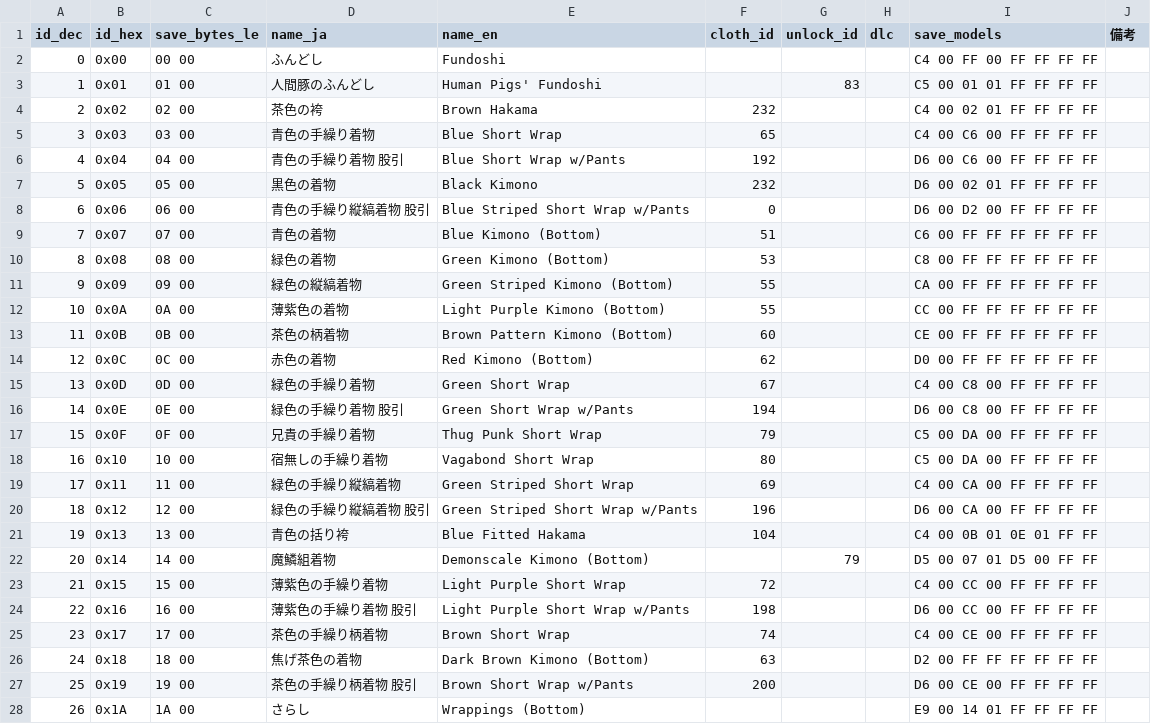
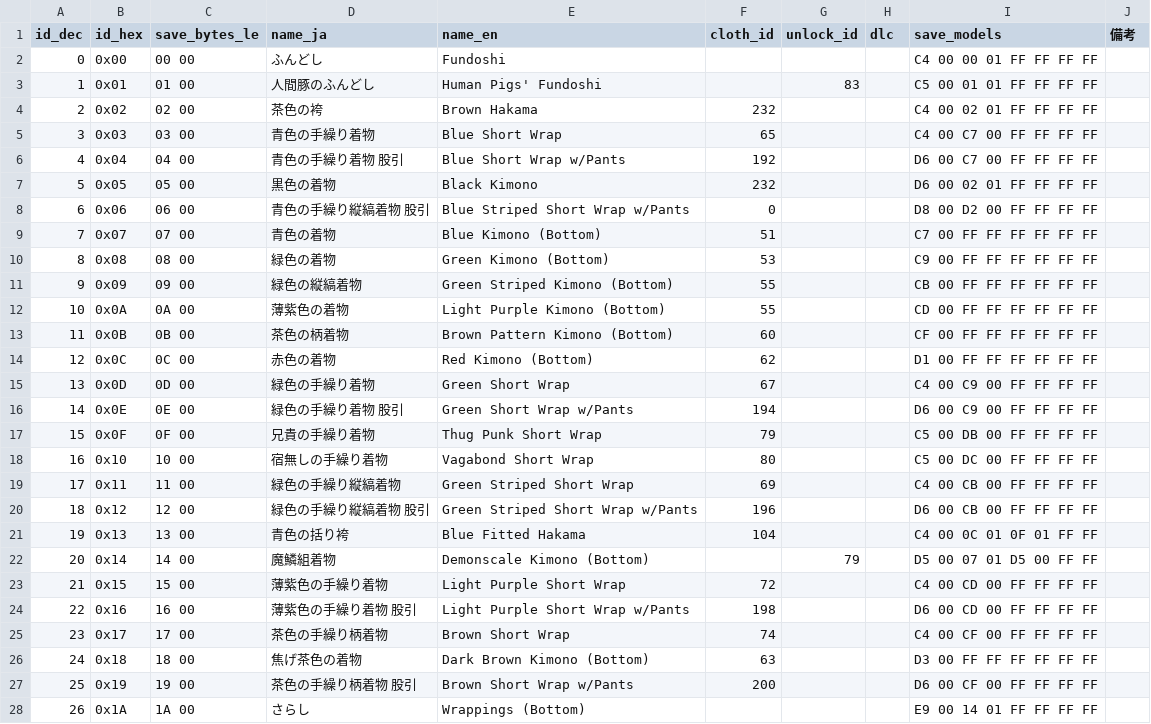
Before and after one commit to nagataaaas/wots4-save-editor, a CSV file: docs/save_format/datatable/appearance/lower.csv, drawn as a sheet; only a part is shown; the diff covers the shown part only.

```diff
--- a/docs/save_format/datatable/appearance/lower.csv
+++ b/docs/save_format/datatable/appearance/lower.csv
@@ -1,28 +1,28 @@
 id_dec,id_hex,save_bytes_le,name_ja,name_en,cloth_id,unlock_id,dlc,save_models,備考
-0,0x00,00 00,ふんどし,Fundoshi,,,,C4 00 FF 00 FF FF FF FF,
+0,0x00,00 00,ふんどし,Fundoshi,,,,C4 00 00 01 FF FF FF FF,
 1,0x01,01 00,人間豚のふんどし,Human Pigs' Fundoshi,,83,,C5 00 01 01 FF FF FF FF,
 2,0x02,02 00,茶色の袴,Brown Hakama,232,,,C4 00 02 01 FF FF FF FF,
-3,0x03,03 00,青色の手繰り着物,Blue Short Wrap,65,,,C4 00 C6 00 FF FF FF FF,
-4,0x04,04 00,青色の手繰り着物　股引,Blue Short Wrap w/Pants,192,,,D6 00 C6 00 FF FF FF FF,
+3,0x03,03 00,青色の手繰り着物,Blue Short Wrap,65,,,C4 00 C7 00 FF FF FF FF,
+4,0x04,04 00,青色の手繰り着物　股引,Blue Short Wrap w/Pants,192,,,D6 00 C7 00 FF FF FF FF,
 5,0x05,05 00,黒色の着物,Black Kimono,232,,,D6 00 02 01 FF FF FF FF,
-6,0x06,06 00,青色の手繰り縦縞着物　股引,Blue Striped Short Wrap w/Pants,0,,,D6 00 D2 00 FF FF FF FF,
-7,0x07,07 00,青色の着物,Blue Kimono (Bottom),51,,,C6 00 FF FF FF FF FF FF,
-8,0x08,08 00,緑色の着物,Green Kimono (Bottom),53,,,C8 00 FF FF FF FF FF FF,
-9,0x09,09 00,緑色の縦縞着物,Green Striped Kimono (Bottom),55,,,CA 00 FF FF FF FF FF FF,
-10,0x0A,0A 00,薄紫色の着物,Light Purple Kimono (Bottom),55,,,CC 00 FF FF FF FF FF FF,
-11,0x0B,0B 00,茶色の柄着物,Brown Pattern Kimono (Bottom),60,,,CE 00 FF FF FF FF FF FF,
-12,0x0C,0C 00,赤色の着物,Red Kimono (Bottom),62,,,D0 00 FF FF FF FF FF FF,
-13,0x0D,0D 00,緑色の手繰り着物,Green Short Wrap,67,,,C4 00 C8 00 FF FF FF FF,
-14,0x0E,0E 00,緑色の手繰り着物　股引,Green Short Wrap w/Pants,194,,,D6 00 C8 00 FF FF FF FF,
-15,0x0F,0F 00,兄貴の手繰り着物,Thug Punk Short Wrap,79,,,C5 00 DA 00 FF FF FF FF,
-16,0x10,10 00,宿無しの手繰り着物,Vagabond Short Wrap,80,,,C5 00 DA 00 FF FF FF FF,
-17,0x11,11 00,緑色の手繰り縦縞着物,Green Striped Short Wrap,69,,,C4 00 CA 00 FF FF FF FF,
-18,0x12,12 00,緑色の手繰り縦縞着物　股引,Green Striped Short Wrap w/Pants,196,,,D6 00 CA 00 FF FF FF FF,
-19,0x13,13 00,青色の括り袴,Blue Fitted Hakama,104,,,C4 00 0B 01 0E 01 FF FF,
+6,0x06,06 00,青色の手繰り縦縞着物　股引,Blue Striped Short Wrap w/Pants,0,,,D8 00 D2 00 FF FF FF FF,
+7,0x07,07 00,青色の着物,Blue Kimono (Bottom),51,,,C7 00 FF FF FF FF FF FF,
+8,0x08,08 00,緑色の着物,Green Kimono (Bottom),53,,,C9 00 FF FF FF FF FF FF,
+9,0x09,09 00,緑色の縦縞着物,Green Striped Kimono (Bottom),55,,,CB 00 FF FF FF FF FF FF,
+10,0x0A,0A 00,薄紫色の着物,Light Purple Kimono (Bottom),55,,,CD 00 FF FF FF FF FF FF,
+11,0x0B,0B 00,茶色の柄着物,Brown Pattern Kimono (Bottom),60,,,CF 00 FF FF FF FF FF FF,
+12,0x0C,0C 00,赤色の着物,Red Kimono (Bottom),62,,,D1 00 FF FF FF FF FF FF,
+13,0x0D,0D 00,緑色の手繰り着物,Green Short Wrap,67,,,C4 00 C9 00 FF FF FF FF,
+14,0x0E,0E 00,緑色の手繰り着物　股引,Green Short Wrap w/Pants,194,,,D6 00 C9 00 FF FF FF FF,
+15,0x0F,0F 00,兄貴の手繰り着物,Thug Punk Short Wrap,79,,,C5 00 DB 00 FF FF FF FF,
+16,0x10,10 00,宿無しの手繰り着物,Vagabond Short Wrap,80,,,C5 00 DC 00 FF FF FF FF,
+17,0x11,11 00,緑色の手繰り縦縞着物,Green Striped Short Wrap,69,,,C4 00 CB 00 FF FF FF FF,
+18,0x12,12 00,緑色の手繰り縦縞着物　股引,Green Striped Short Wrap w/Pants,196,,,D6 00 CB 00 FF FF FF FF,
+19,0x13,13 00,青色の括り袴,Blue Fitted Hakama,104,,,C4 00 0C 01 0F 01 FF FF,
 20,0x14,14 00,魔鱗組着物,Demonscale Kimono (Bottom),,79,,D5 00 07 01 D5 00 FF FF,
-21,0x15,15 00,薄紫色の手繰り着物,Light Purple Short Wrap,72,,,C4 00 CC 00 FF FF FF FF,
-22,0x16,16 00,薄紫色の手繰り着物　股引,Light Purple Short Wrap w/Pants,198,,,D6 00 CC 00 FF FF FF FF,
-23,0x17,17 00,茶色の手繰り柄着物,Brown Short Wrap,74,,,C4 00 CE 00 FF FF FF FF,
-24,0x18,18 00,焦げ茶色の着物,Dark Brown Kimono (Bottom),63,,,D2 00 FF FF FF FF FF FF,
-25,0x19,19 00,茶色の手繰り柄着物 股引,Brown Short Wrap w/Pants,200,,,D6 00 CE 00 FF FF FF FF,
+21,0x15,15 00,薄紫色の手繰り着物,Light Purple Short Wrap,72,,,C4 00 CD 00 FF FF FF FF,
+22,0x16,16 00,薄紫色の手繰り着物　股引,Light Purple Short Wrap w/Pants,198,,,D6 00 CD 00 FF FF FF FF,
+23,0x17,17 00,茶色の手繰り柄着物,Brown Short Wrap,74,,,C4 00 CF 00 FF FF FF FF,
+24,0x18,18 00,焦げ茶色の着物,Dark Brown Kimono (Bottom),63,,,D3 00 FF FF FF FF FF FF,
+25,0x19,19 00,茶色の手繰り柄着物 股引,Brown Short Wrap w/Pants,200,,,D6 00 CF 00 FF FF FF FF,
 26,0x1A,1A 00,さらし,Wrappings (Bottom),,,,E9 00 14 01 FF FF FF FF,
```
Also changed, not shown: 49 edited cells elsewhere in this file, docs/save_format/datatable/appearance/extra.csv, docs/save_format/datatable/appearance/face.csv, 7 other files.
